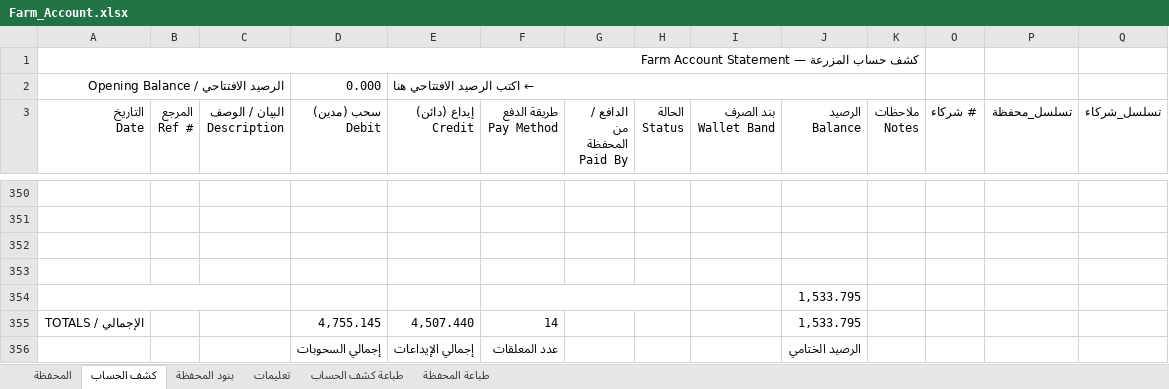
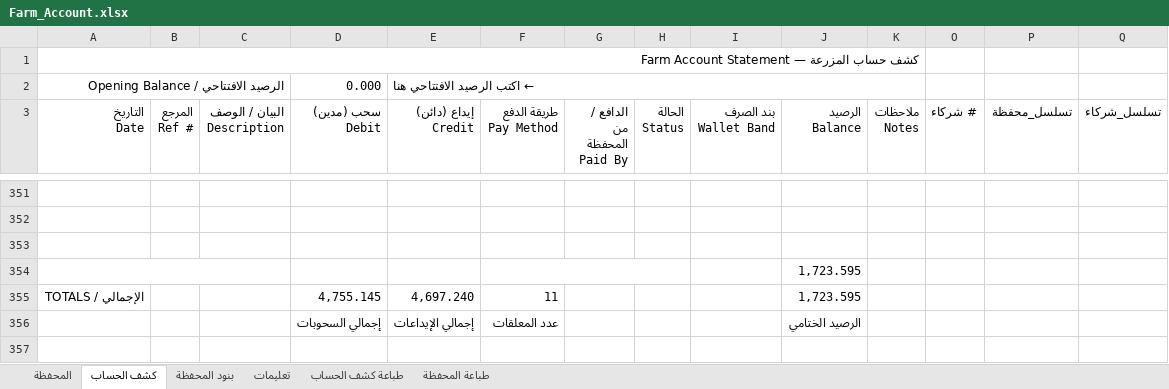
Before and after one commit to hadi907/ftm8-monitor, an Excel workbook: Farm_Account.xlsx, sheet كشف الحساب, drawn as a sheet; only a part is shown, gaps mark what is left out; values as stored, in another font and other column widths than the file's, no cell formats; conditional formats not drawn; removed rows and columns are numbered as before the commit, all else as after; the diff covers the shown part only; the diff names each change by its address in the sheet, - before the commit and + after, or states it on an @@ line.

```diff
--- a/Farm_Account.xlsx (sheet كشف الحساب)
+++ b/Farm_Account.xlsx (sheet كشف الحساب)
-row 353: (empty)
-J354 (الرصيد Balance): 1,533.795
+J354 (الرصيد Balance): 1,723.595
-row 355: الإجمالي / TOTALS |  |  | 4,755.145 | 4,507.440 | 14 |  |  |  | 1,533.795
+row 355: الإجمالي / TOTALS |  |  | 4,755.145 | 4,697.240 | 11 |  |  |  | 1,723.595
```
Also changed, not shown: 1 added row and 26 edited cells elsewhere in this sheet, cell formats, formulas that keep their value.
